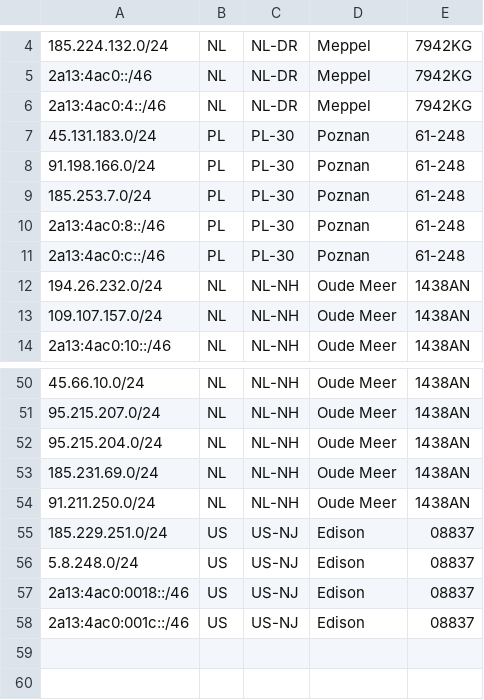
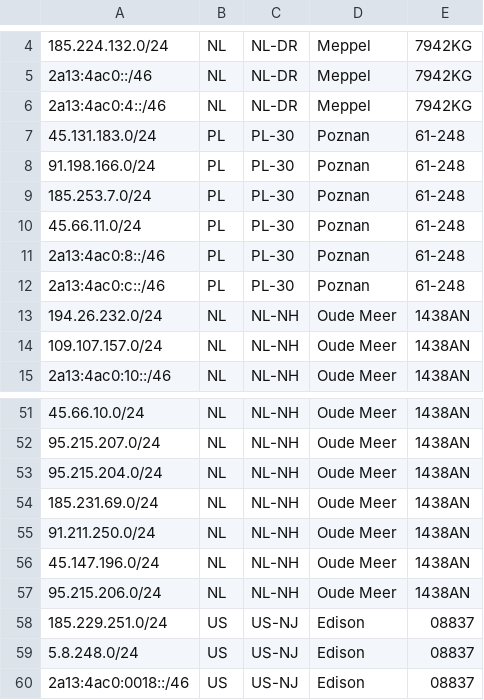
Before and after one commit to fotbo/geofeed, a CSV file: geofeed.csv, drawn as a sheet; only a part is shown, gaps mark what is left out; the shorter side is filled out with more unchanged rows; the diff names each change by its address in the sheet, - before the commit and + after, or states it on an @@ line.

Commit message:
add  networks

```diff
--- a/geofeed.csv
+++ b/geofeed.csv
+row 10: 45.66.11.0/24 | PL | PL-30 | Poznan | 61-248
+row 56: 45.147.196.0/24 | NL | NL-NH | Oude Meer | 1438AN
+row 57: 95.215.206.0/24 | NL | NL-NH | Oude Meer | 1438AN
```
